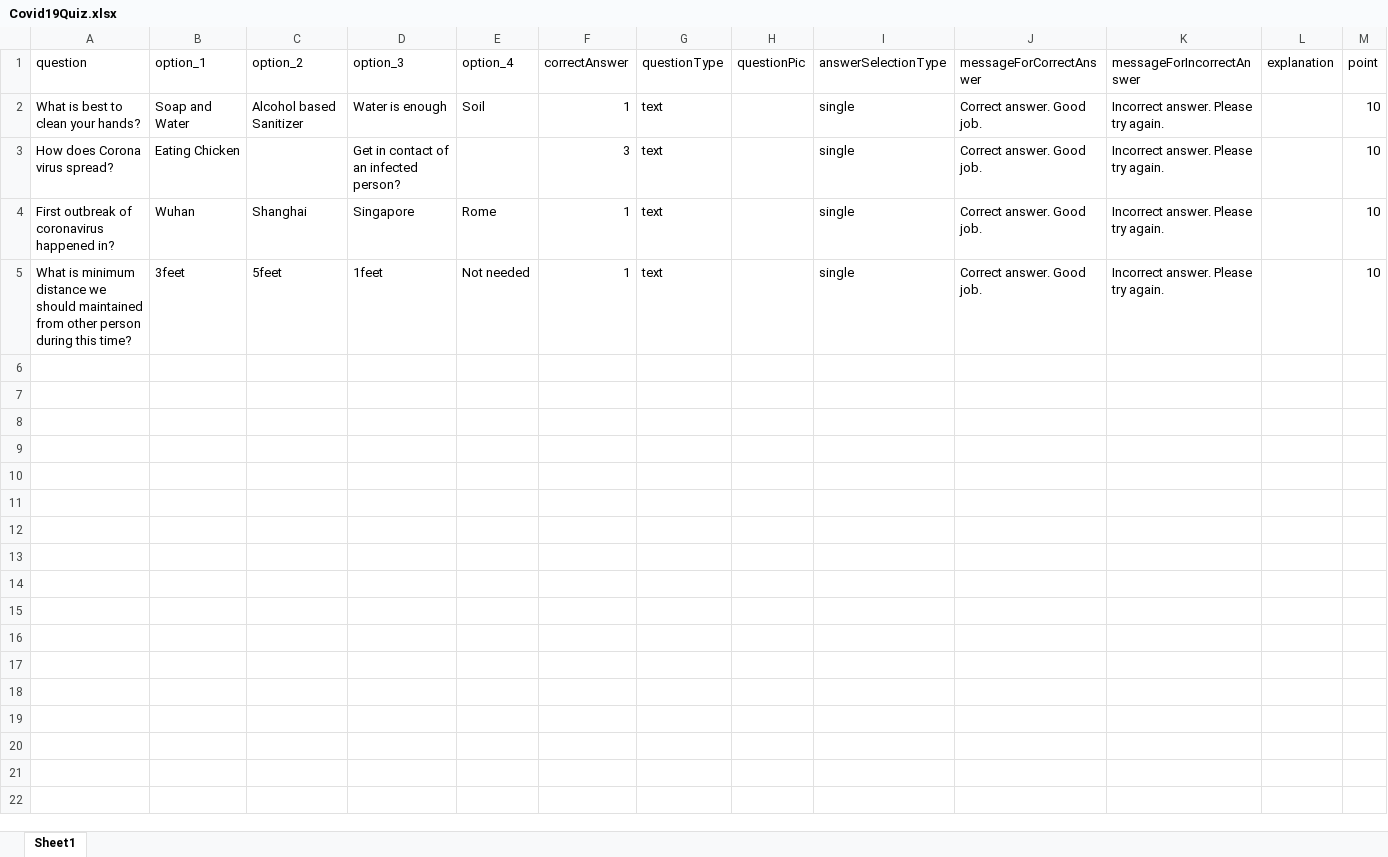
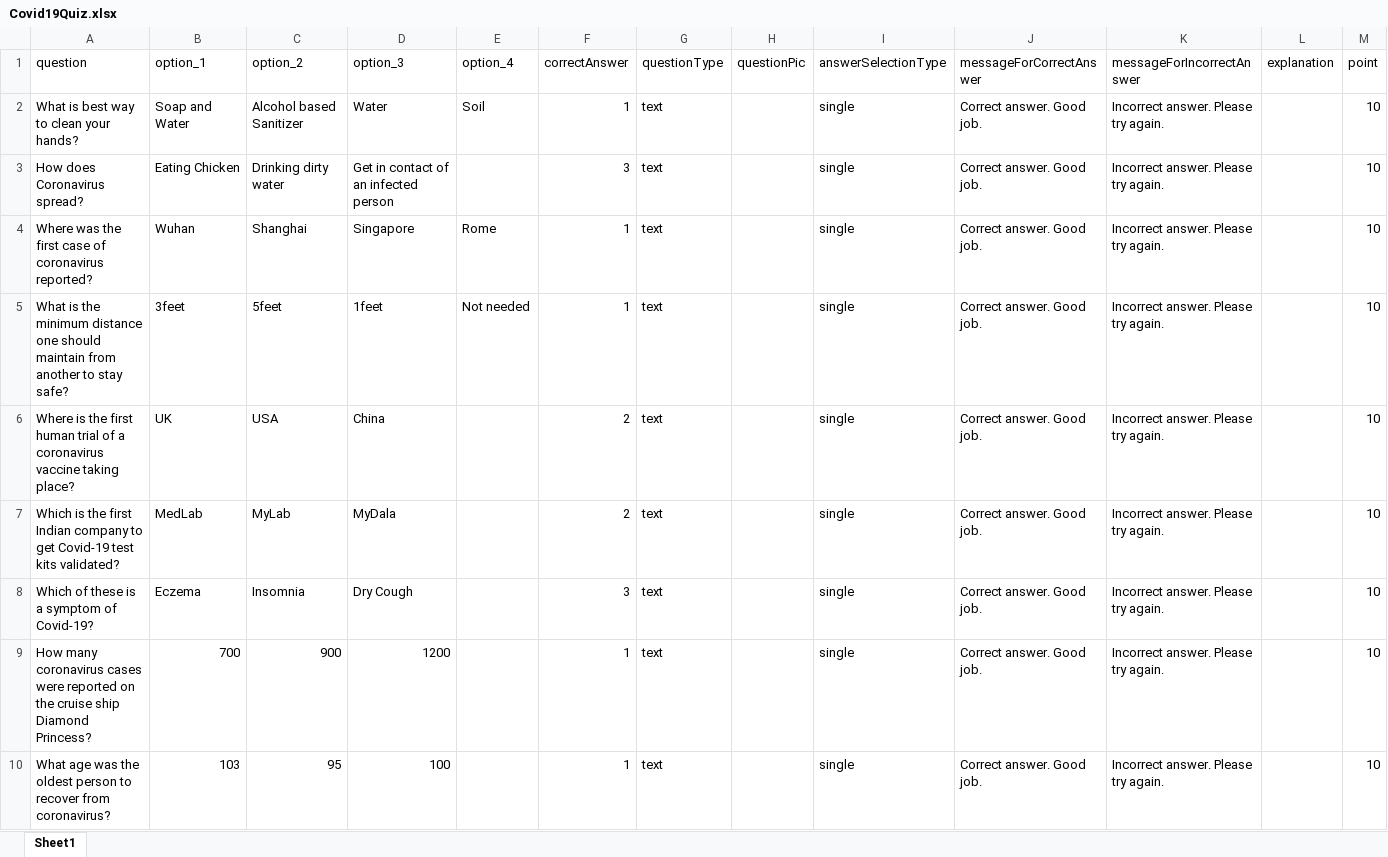
Before and after one commit to echorohit/covid-quiz, an Excel workbook: Covid19Quiz.xlsx, sheet Sheet1, drawn as a sheet; values as stored, in another font and other column widths than the file's, no borders; the diff names each change by its address in the sheet, - before the commit and + after, or states it on an @@ line.

Commit message:
New questions

```diff
--- a/Covid19Quiz.xlsx (sheet Sheet1)
+++ b/Covid19Quiz.xlsx (sheet Sheet1)
-A2 (question): What is best to clean your hands?
+A2 (question): What is best way to clean your hands?
-D2 (option_3): Water is enough
+D2 (option_3): Water
-A3 (question): How does Corona virus spread?
+A3 (question): How does Coronavirus spread?
-C3 (option_2): (empty)
+C3 (option_2): Drinking dirty water
-D3 (option_3): Get in contact of an infected person?
+D3 (option_3): Get in contact of an infected person
-A4 (question): First outbreak of coronavirus happened in?
+A4 (question): Where was the first case of coronavirus reported?
-A5 (question): What is minimum distance we should maintained from other person during this time?
+A5 (question): What is the minimum distance one should maintain from another to stay safe?
+row 6: Where is the first human trial of a coronavirus vaccine taking place? | UK | USA | China |  | 2 | text |  | single | Correct answer. Good job. | Incorrect answer. Please try again. |  | 10
+row 7: Which is the first Indian company to get Covid-19 test kits validated? | MedLab | MyLab | MyDala |  | 2 | text |  | single | Correct answer. Good job. | Incorrect answer. Please try again. |  | 10
+row 8: Which of these is a symptom of Covid-19? | Eczema | Insomnia | Dry Cough |  | 3 | text |  | single | Correct answer. Good job. | Incorrect answer. Please try again. |  | 10
+row 9: How many coronavirus cases were reported on the cruise ship Diamond Princess? | 700 | 900 | 1200 |  | 1 | text |  | single | Correct answer. Good job. | Incorrect answer. Please try again. |  | 10
+row 10: What age was the oldest person to recover from coronavirus? | 103 | 95 | 100 |  | 1 | text |  | single | Correct answer. Good job. | Incorrect answer. Please try again. |  | 10
```
Also changed, not shown: 7 other files.
